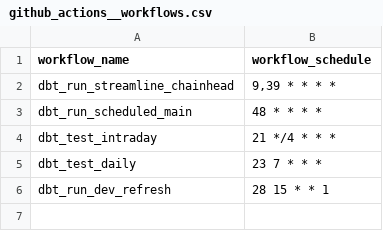
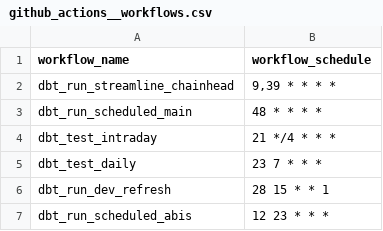
Before and after one commit to FlipsideCrypto/ink-models, a CSV file: data/github_actions__workflows.csv, drawn as a sheet; the diff names each change by its address in the sheet, - before the commit and + after, or states it on an @@ line.

Commit message:
vars and workflow updates for abis

```diff
--- a/data/github_actions__workflows.csv
+++ b/data/github_actions__workflows.csv
+row 7: dbt_run_scheduled_abis | 12 23 * * *
```
Also changed, not shown: 3 other files.
